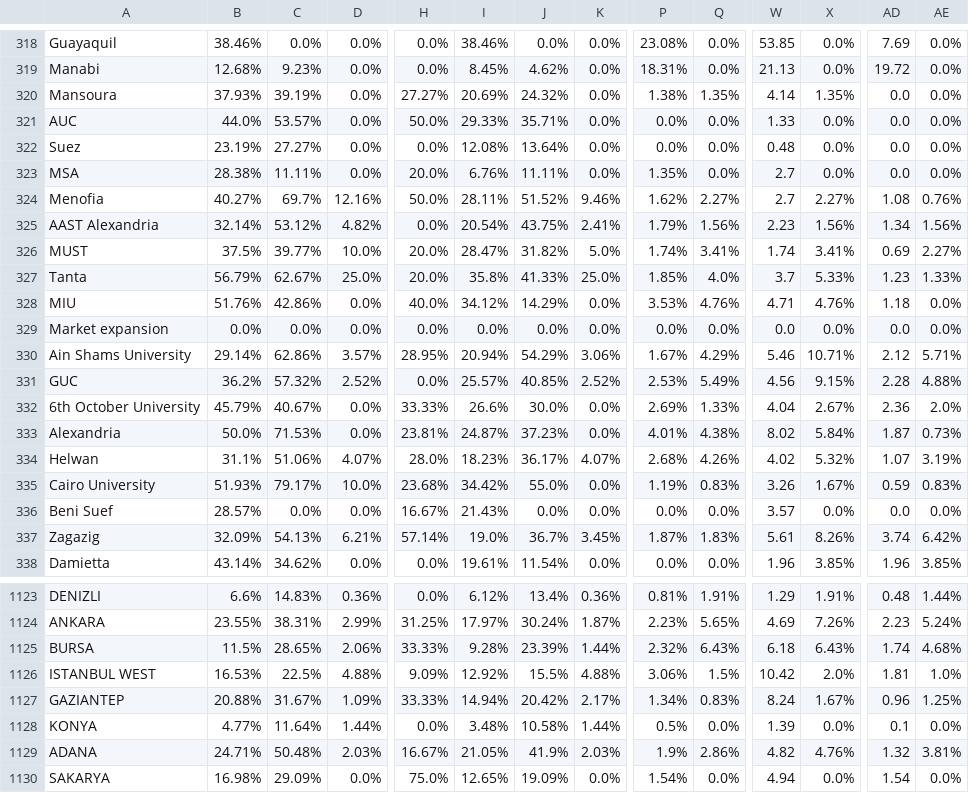
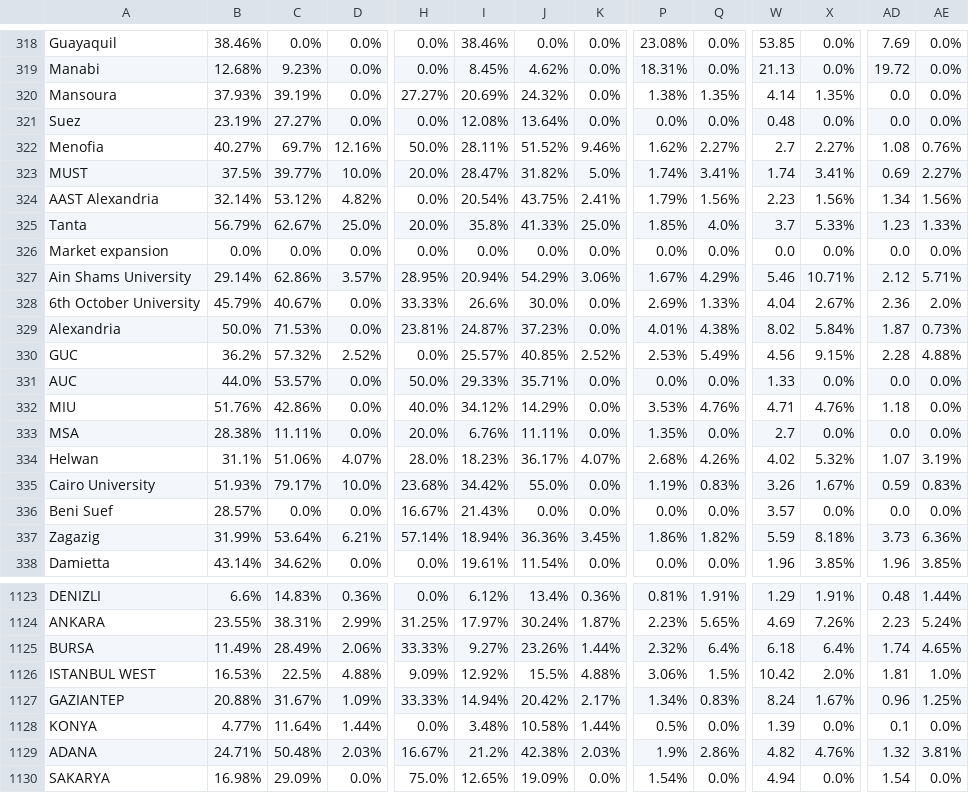
Before and after one commit to AIESEC-LK/data-pipeline, a CSV file: cr_applicant_df.csv, drawn as a sheet; only a part is shown, gaps mark what is left out; the diff covers the shown part only; the diff names each change by its address in the sheet, - before the commit and + after, or states it on an @@ line.

```diff
--- a/cr_applicant_df.csv
+++ b/cr_applicant_df.csv
@@ row 326 moved to row 323: MUST @@
@@ row 331 moved to row 330: GUC @@
@@ row 321 moved to row 331: AUC @@
@@ row 328 moved to row 332: MIU @@
@@ row 323 moved to row 333: MSA @@
-B337: 32.09%
+B337: 31.99%
-C337: 54.13%
+C337: 53.64%
-I337: 19.0%
+I337: 18.94%
-J337: 36.7%
+J337: 36.36%
-P337: 1.87%
+P337: 1.86%
-Q337: 1.83%
+Q337: 1.82%
-W337: 5.61
+W337: 5.59
-X337: 8.26%
+X337: 8.18%
-AD337: 3.74
+AD337: 3.73
-AE337: 6.42%
+AE337: 6.36%
-B1125: 11.5%
+B1125: 11.49%
-C1125: 28.65%
+C1125: 28.49%
-I1125: 9.28%
+I1125: 9.27%
-J1125: 23.39%
+J1125: 23.26%
-Q1125: 6.43%
+Q1125: 6.4%
-X1125: 6.43%
+X1125: 6.4%
-AE1125: 4.68%
+AE1125: 4.65%
-I1129: 21.05%
+I1129: 21.2%
-J1129: 41.9%
+J1129: 42.38%
```
Also changed, not shown: 75 moved rows and 7 edited cells elsewhere in this file, abs_df.csv, cr_accepted_df.csv, 3 other files.
